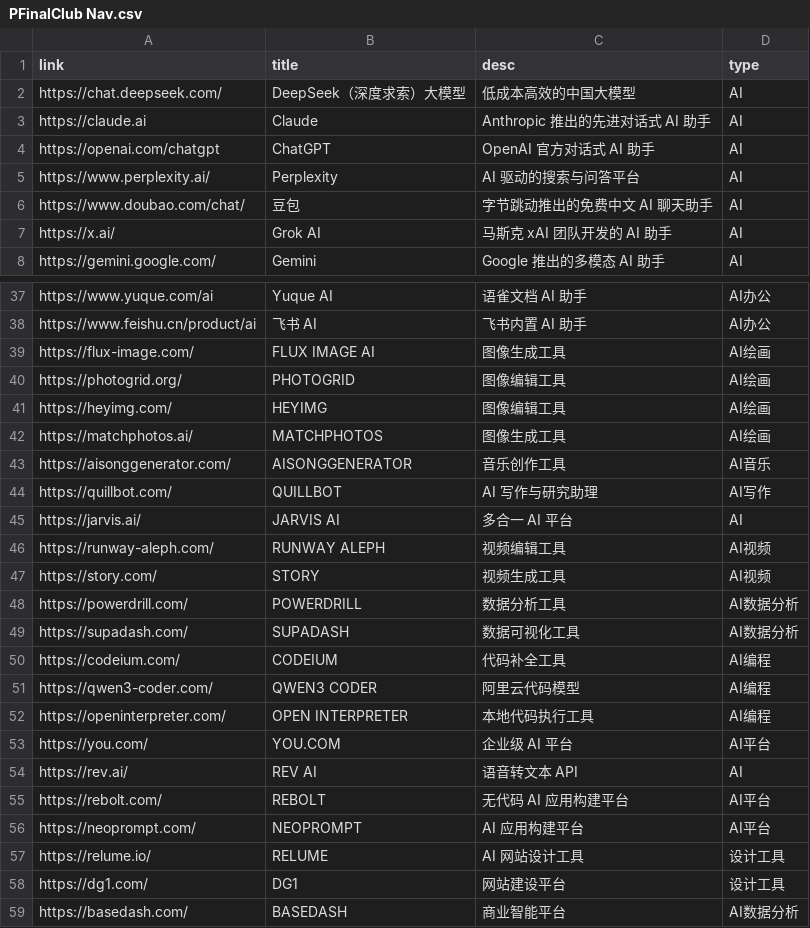
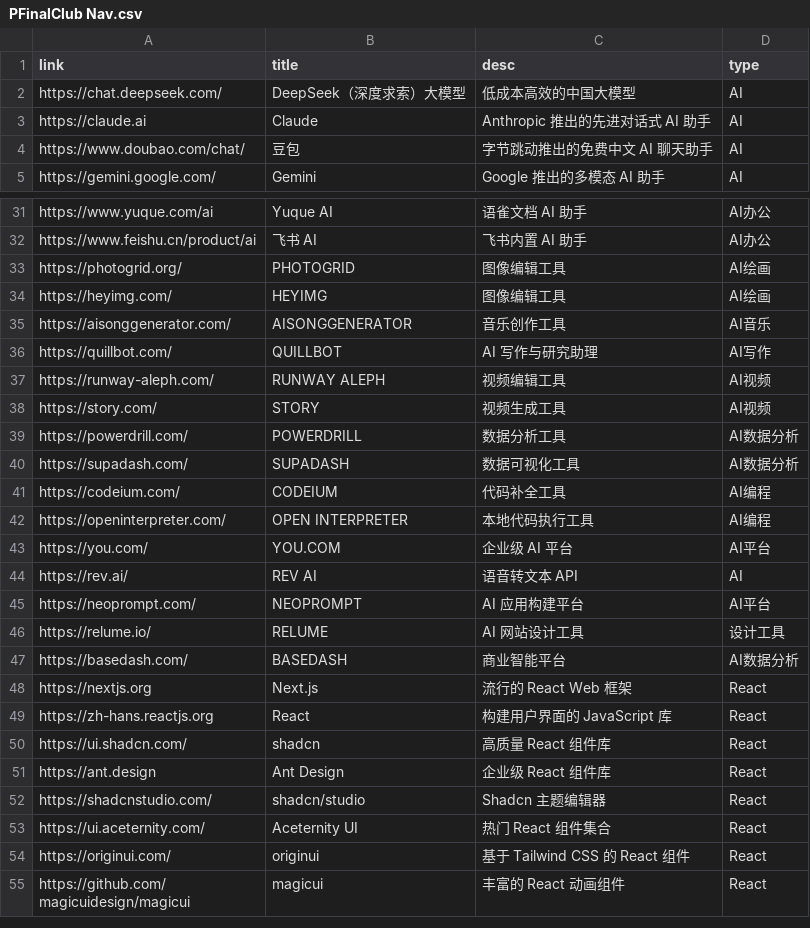
Before and after one commit to pfinal-nc/pf_nav, a CSV file: apps/web/assets/PFinalClub Nav.csv, drawn as a sheet; only a part is shown, gaps mark what is left out; the shorter side is filled out with more unchanged rows; the diff covers the shown part only.

```diff
--- a/apps/web/assets/PFinalClub Nav.csv
+++ b/apps/web/assets/PFinalClub Nav.csv
@@ -3,6 +3,3 @@ https://chat.deepseek.com/,DeepSeek（深度求索）大模型,低成本高效
 https://claude.ai,Claude,Anthropic 推出的先进对话式 AI 助手,AI
-https://openai.com/chatgpt,ChatGPT,OpenAI 官方对话式 AI 助手,AI
-https://www.perplexity.ai/,Perplexity,AI 驱动的搜索与问答平台,AI
 https://www.doubao.com/chat/,豆包,字节跳动推出的免费中文 AI 聊天助手,AI
-https://x.ai/,Grok AI,马斯克 xAI 团队开发的 AI 助手,AI
 https://gemini.google.com/,Gemini,Google 推出的多模态 AI 助手,AI
@@ -38,9 +32,6 @@ https://www.yuque.com/ai,Yuque AI,语雀文档 AI 助手,AI办公
 https://www.feishu.cn/product/ai,飞书 AI,飞书内置 AI 助手,AI办公
-https://flux-image.com/,FLUX IMAGE AI,图像生成工具,AI绘画
 https://photogrid.org/,PHOTOGRID,图像编辑工具,AI绘画
 https://heyimg.com/,HEYIMG,图像编辑工具,AI绘画
-https://matchphotos.ai/,MATCHPHOTOS,图像生成工具,AI绘画
 https://aisonggenerator.com/,AISONGGENERATOR,音乐创作工具,AI音乐
 https://quillbot.com/,QUILLBOT,AI 写作与研究助理,AI写作
-https://jarvis.ai/,JARVIS AI,多合一 AI 平台,AI
 https://runway-aleph.com/,RUNWAY ALEPH,视频编辑工具,AI视频
@@ -50,3 +41,2 @@ https://supadash.com/,SUPADASH,数据可视化工具,AI数据分析
 https://codeium.com/,CODEIUM,代码补全工具,AI编程
-https://qwen3-coder.com/,QWEN3 CODER,阿里云代码模型,AI编程
 https://openinterpreter.com/,OPEN INTERPRETER,本地代码执行工具,AI编程
@@ -54,6 +44,4 @@ https://you.com/,YOU.COM,企业级 AI 平台,AI平台
 https://rev.ai/,REV AI,语音转文本 API,AI
-https://rebolt.com/,REBOLT,无代码 AI 应用构建平台,AI平台
 https://neoprompt.com/,NEOPROMPT,AI 应用构建平台,AI平台
 https://relume.io/,RELUME,AI 网站设计工具,设计工具
-https://dg1.com/,DG1,网站建设平台,设计工具
 https://basedash.com/,BASEDASH,商业智能平台,AI数据分析
```
Also changed, not shown: 4 removed rows elsewhere in this file, 2 other files.
